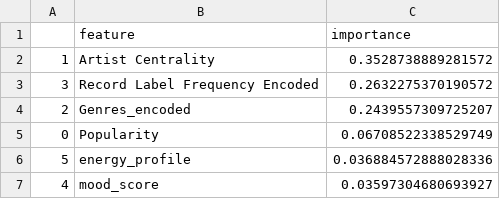
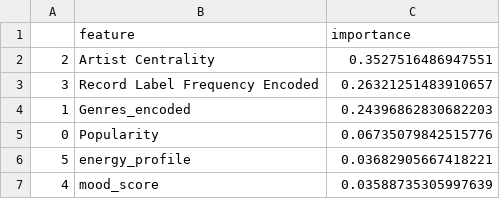
Before and after one commit to MikeStrusz/Music_Taste_Machine_Learning_Model, a CSV file: feature_params/feature_importance.csv, drawn as a sheet.

```diff
--- a/feature_params/feature_importance.csv
+++ b/feature_params/feature_importance.csv
@@ -1,7 +1,7 @@
 ,feature,importance
-1,Artist Centrality,0.3528738889281572
-3,Record Label Frequency Encoded,0.2632275370190572
-2,Genres_encoded,0.2439557309725207
-0,Popularity,0.06708522338529749
-5,energy_profile,0.036884572888028336
-4,mood_score,0.03597304680693927
+2,Artist Centrality,0.3527516486947551
+3,Record Label Frequency Encoded,0.26321251483910657
+1,Genres_encoded,0.24396862830682203
+0,Popularity,0.06735079842515776
+5,energy_profile,0.03682905667418221
+4,mood_score,0.03588735305997639
```
Also changed, not shown: data/df_nmf_later.csv, data/nmf_similar_artists.csv, 6 other files.
